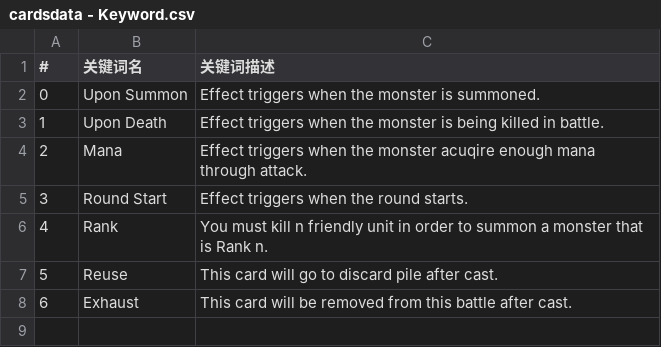
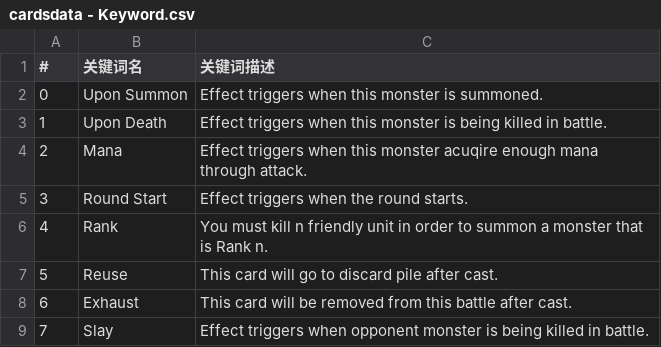
Before and after one commit to killua-y/MonsterLab, a CSV file: Assets/Datas/cardsdata - Keyword.csv, drawn as a sheet.

```diff
--- a/Assets/Datas/cardsdata - Keyword.csv
+++ b/Assets/Datas/cardsdata - Keyword.csv
@@ -1,5 +1,5 @@
 #,关键词名,关键词描述
-0,Upon Summon,Effect triggers when the monster is summoned.
-1,Upon Death,Effect triggers when the monster is being killed in battle.
-2,Mana,Effect triggers when the monster acuqire enough mana through attack.
+0,Upon Summon,Effect triggers when this monster is summoned.
+1,Upon Death,Effect triggers when this monster is being killed in battle.
+2,Mana,Effect triggers when this monster acuqire enough mana through attack.
 3,Round Start,Effect triggers when the round starts.
@@ -8 +8,2 @@
 6,Exhaust,This card will be removed from this battle after cast.
+7,Slay,Effect triggers when opponent monster is being killed in battle.
```
Also changed, not shown: Assets/Datas/cardsdata - AllCards.csv, Assets/Datas/cardsdata - Enemy.csv, 24 other files.
